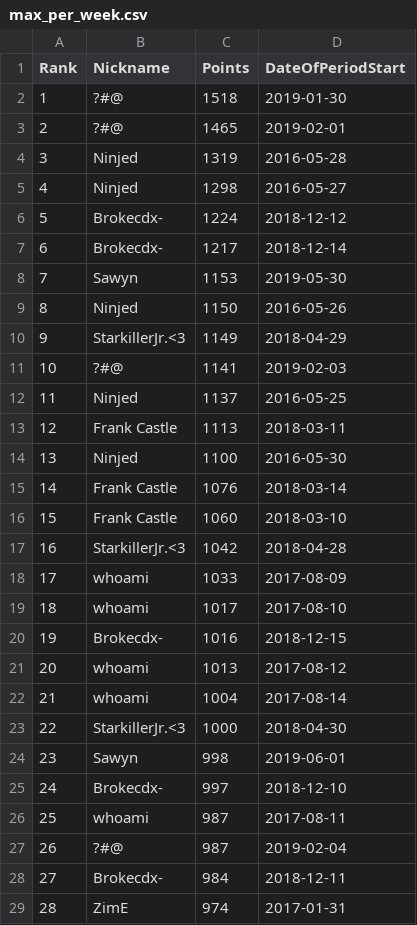
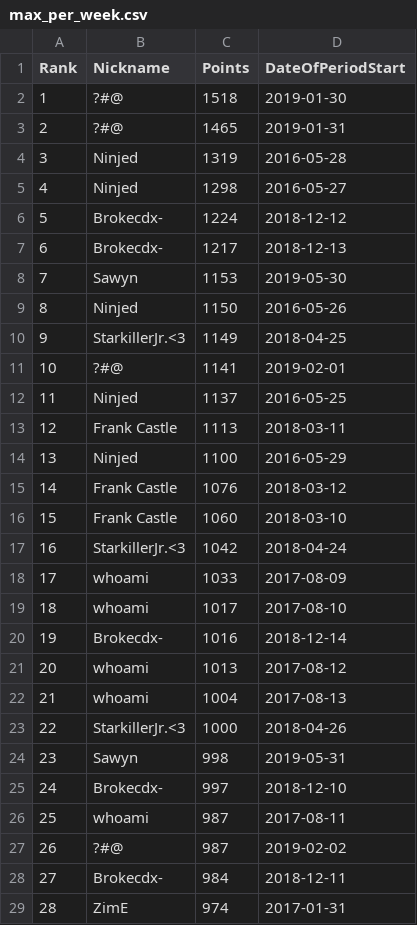
Before and after one commit to ExP98/Teeworlds-DDNet-Statistics, a CSV file: Max_points_per_period/output/multiple_results/max_per_week.csv, drawn as a sheet; only a part is shown; the diff covers the shown part only.

```diff
--- a/Max_points_per_period/output/multiple_results/max_per_week.csv
+++ b/Max_points_per_period/output/multiple_results/max_per_week.csv
@@ -2,3 +2,3 @@ Rank,Nickname,Points,DateOfPeriodStart
 1,?#@,1518,2019-01-30
-2,?#@,1465,2019-02-01
+2,?#@,1465,2019-01-31
 3,Ninjed,1319,2016-05-28
@@ -6,23 +6,23 @@ Rank,Nickname,Points,DateOfPeriodStart
 5,Brokecdx-,1224,2018-12-12
-6,Brokecdx-,1217,2018-12-14
+6,Brokecdx-,1217,2018-12-13
 7,Sawyn,1153,2019-05-30
 8,Ninjed,1150,2016-05-26
-9,StarkillerJr.<3,1149,2018-04-29
-10,?#@,1141,2019-02-03
+9,StarkillerJr.<3,1149,2018-04-25
+10,?#@,1141,2019-02-01
 11,Ninjed,1137,2016-05-25
 12,Frank Castle,1113,2018-03-11
-13,Ninjed,1100,2016-05-30
-14,Frank Castle,1076,2018-03-14
+13,Ninjed,1100,2016-05-29
+14,Frank Castle,1076,2018-03-12
 15,Frank Castle,1060,2018-03-10
-16,StarkillerJr.<3,1042,2018-04-28
+16,StarkillerJr.<3,1042,2018-04-24
 17,whoami,1033,2017-08-09
 18,whoami,1017,2017-08-10
-19,Brokecdx-,1016,2018-12-15
+19,Brokecdx-,1016,2018-12-14
 20,whoami,1013,2017-08-12
-21,whoami,1004,2017-08-14
-22,StarkillerJr.<3,1000,2018-04-30
-23,Sawyn,998,2019-06-01
+21,whoami,1004,2017-08-13
+22,StarkillerJr.<3,1000,2018-04-26
+23,Sawyn,998,2019-05-31
 24,Brokecdx-,997,2018-12-10
 25,whoami,987,2017-08-11
-26,?#@,987,2019-02-04
+26,?#@,987,2019-02-02
 27,Brokecdx-,984,2018-12-11
```
Also changed, not shown: 25 added rows and 14 edited cells elsewhere in this file, Max_points_per_period/output/multiple_results/max_per_month.csv, Max_points_per_period/output/multiple_results/max_per_year.csv, 1 other file.
